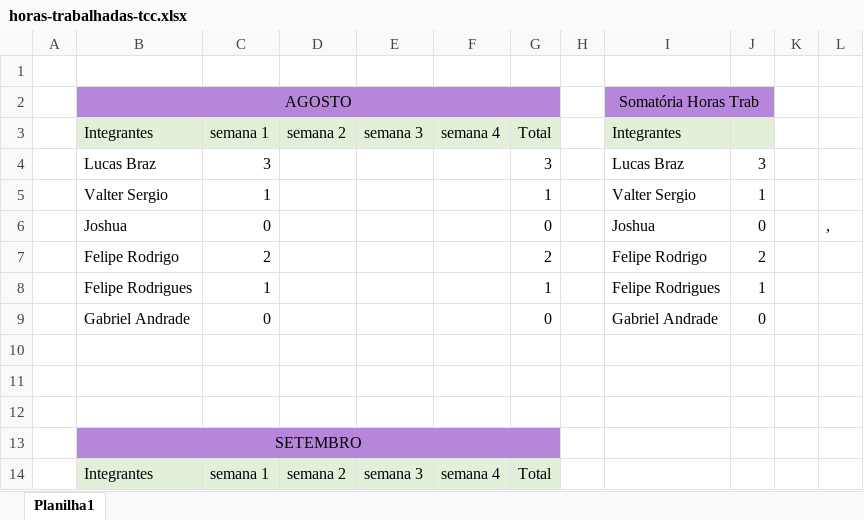
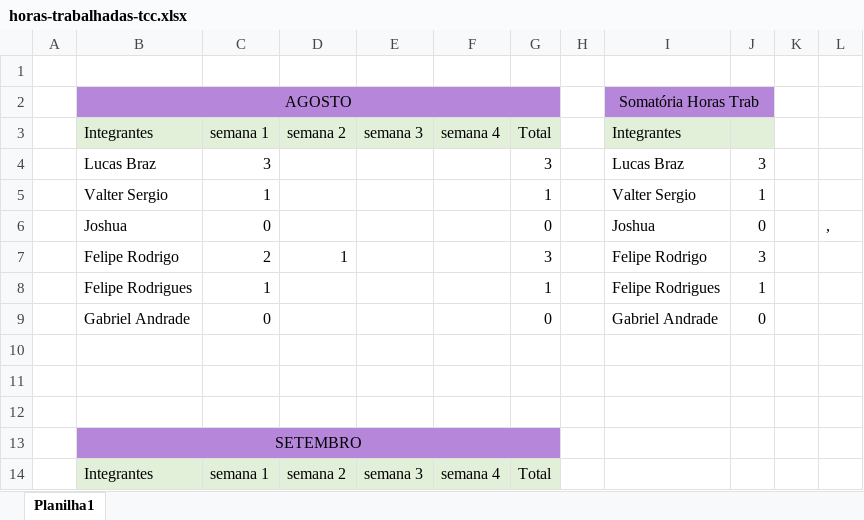
Before and after one commit to ValterRibeiro1994/tcc-etec, an Excel workbook: tcc-documentacao/Planejamento/planilhas/horas-trabalhadas-tcc.xlsx, sheet Planilha1, drawn as a sheet; only a part is shown; values as stored, in another font and other column widths than the file's, no borders; the diff names each change by its address in the sheet, - before the commit and + after, or states it on an @@ line.

Commit message:
Update horas-trabalhadas-tcc.xlsx

```diff
--- a/tcc-documentacao/Planejamento/planilhas/horas-trabalhadas-tcc.xlsx (sheet Planilha1)
+++ b/tcc-documentacao/Planejamento/planilhas/horas-trabalhadas-tcc.xlsx (sheet Planilha1)
-D7: (empty)
+D7: 1
-G7: 2
+G7: 3
-J7: 2
+J7: 3
```
